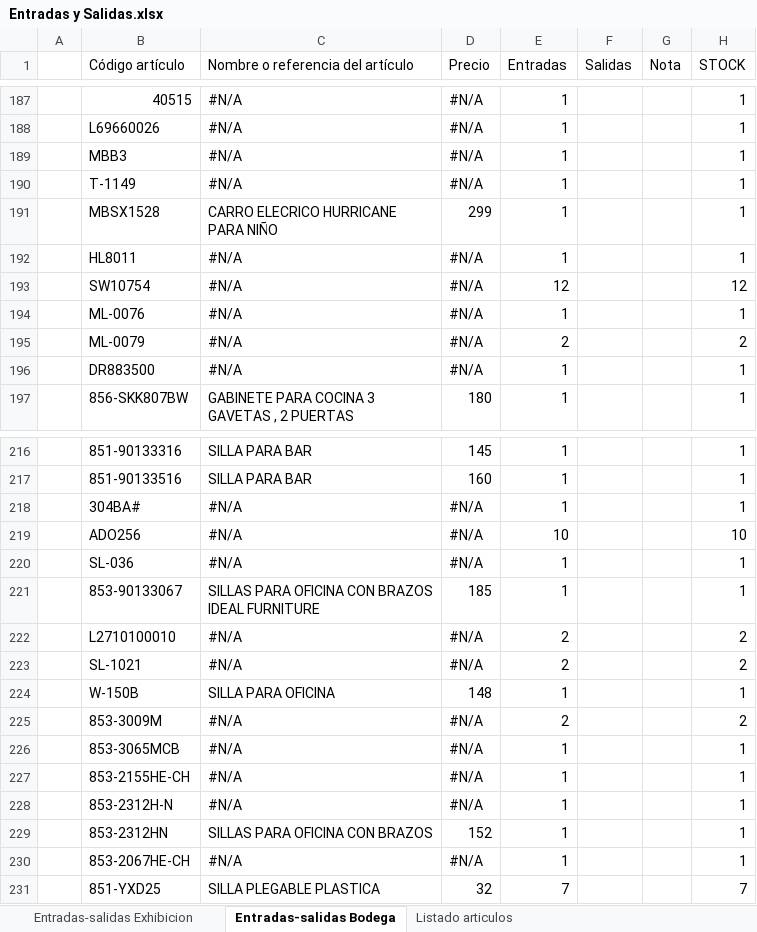
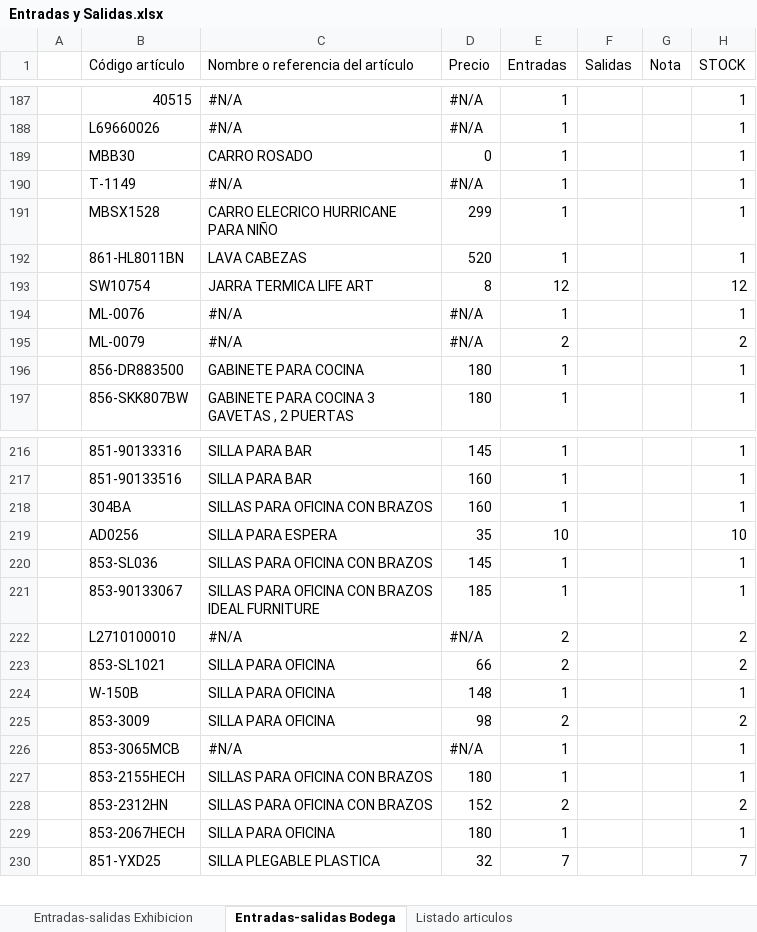
Before and after one commit to ajsilesleiva/MH, an Excel workbook: Entradas y Salidas.xlsx, sheet Entradas-salidas Bodega, drawn as a sheet; only a part is shown, gaps mark what is left out; values as stored, in another font and other column widths than the file's, no cell formats; conditional formats not drawn; removed rows and columns are numbered as before the commit, all else as after; the diff covers the shown part only; the diff names each change by its address in the sheet, - before the commit and + after, or states it on an @@ line.

Commit message:
V 1.5

```diff
--- a/Entradas y Salidas.xlsx (sheet Entradas-salidas Bodega)
+++ b/Entradas y Salidas.xlsx (sheet Entradas-salidas Bodega)
-B189 (Código artículo): MBB3
+B189 (Código artículo): MBB30
-C189 (Nombre o referencia del artículo): #N/A
+C189 (Nombre o referencia del artículo): CARRO ROSADO
-D189 (Precio): #N/A
+D189 (Precio): 0
-row 192:  | HL8011 | #N/A | #N/A | 1 |  |  | 1
+row 192:  | 861-HL8011BN | LAVA CABEZAS | 520 | 1 |  |  | 1
-C193 (Nombre o referencia del artículo): #N/A
+C193 (Nombre o referencia del artículo): JARRA TERMICA LIFE ART
-D193 (Precio): #N/A
+D193 (Precio): 8
-row 196:  | DR883500 | #N/A | #N/A | 1 |  |  | 1
+row 196:  | 856-DR883500 | GABINETE PARA COCINA | 180 | 1 |  |  | 1
-B218 (Código artículo): 304BA#
+B218 (Código artículo): 304BA
-C218 (Nombre o referencia del artículo): #N/A
+C218 (Nombre o referencia del artículo): SILLAS PARA OFICINA CON BRAZOS
-D218 (Precio): #N/A
+D218 (Precio): 160
-row 219:  | ADO256 | #N/A | #N/A | 10 |  |  | 10
-row 220:  | SL-036 | #N/A | #N/A | 1 |  |  | 1
+row 219:  | AD0256 | SILLA PARA ESPERA | 35 | 10 |  |  | 10
+row 220:  | 853-SL036 | SILLAS PARA OFICINA CON BRAZOS | 145 | 1 |  |  | 1
-row 223:  | SL-1021 | #N/A | #N/A | 2 |  |  | 2
+row 223:  | 853-SL1021 | SILLA PARA OFICINA | 66 | 2 |  |  | 2
-B225 (Código artículo): 853-3009M
+B225 (Código artículo): 853-3009
-C225 (Nombre o referencia del artículo): #N/A
+C225 (Nombre o referencia del artículo): SILLA PARA OFICINA
-D225 (Precio): #N/A
+D225 (Precio): 98
-B227 (Código artículo): 853-2155HE-CH
+B227 (Código artículo): 853-2155HECH
-C227 (Nombre o referencia del artículo): #N/A
+C227 (Nombre o referencia del artículo): SILLAS PARA OFICINA CON BRAZOS
-D227 (Precio): #N/A
+D227 (Precio): 180
-row 228:  | 853-2312H-N | #N/A | #N/A | 1 |  |  | 1
-E228 (Entradas): 1
+E228 (Entradas): 2
-H228 (STOCK): 1
+H228 (STOCK): 2
-B229 (Código artículo): 853-2067HE-CH
+B229 (Código artículo): 853-2067HECH
-C229 (Nombre o referencia del artículo): #N/A
+C229 (Nombre o referencia del artículo): SILLA PARA OFICINA
-D229 (Precio): #N/A
+D229 (Precio): 180
```
Also changed, not shown: 1 added row, 1 removed row and 19 edited cells elsewhere in this sheet, sheet Listado articulos, sheet Entradas-salidas Exhibicion, cell formats, formulas that keep their value.
